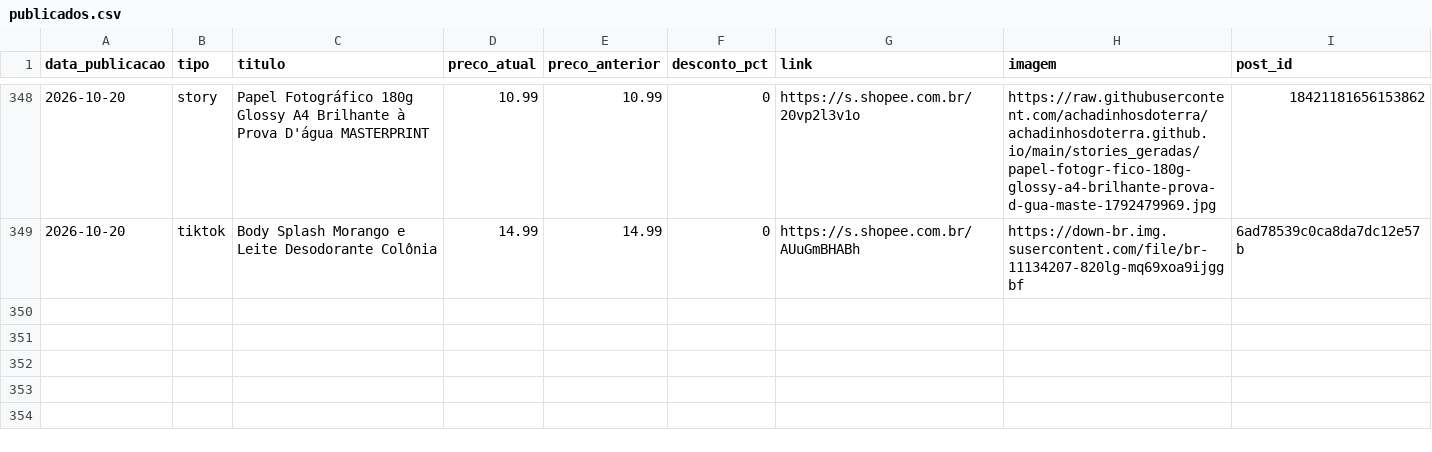
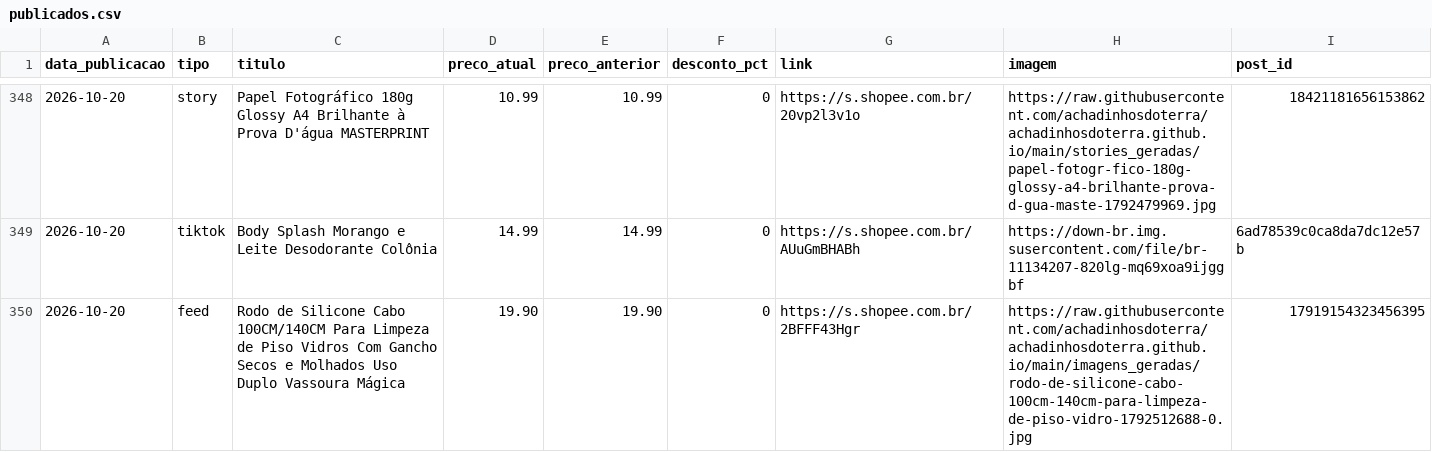
Before and after one commit to achadinhosdoterra/achadinhosdoterra.github.io, a CSV file: publicados.csv, drawn as a sheet; only a part is shown, gaps mark what is left out.

Commit message:
Post automatico no feed - 20/10/2026 16:12

```diff
--- a/publicados.csv
+++ b/publicados.csv
@@ -349 +349,2 @@
 2026-10-20,tiktok,Body Splash Morango e Leite Desodorante Colônia,14.99,14.99,0,https://s.shopee.com.br/AUuGmBHABh,https://down-br.img.susercontent.com/file/br-11134207-820lg-mq69xoa9ijggbf,6ad78539c0ca8da7dc12e57b
+2026-10-20,feed,Rodo de Silicone Cabo 100CM/140CM Para Limpeza de Piso Vidros Com Gancho Secos e Molhados Uso Duplo Vassoura Mágica,19.90,19.90,0,https://s.shopee.com.br/2BFFF43Hgr,https://raw.githubusercontent.com/achadinhosdoterra/achadinhosdoterra.github.io/main/imagens_geradas/rodo-de-silicone-cabo-100cm-140cm-para-limpeza-de-piso-vidro-1792512688-0.jpg,17919154323456395
```
Also changed, not shown: 1 other file.
